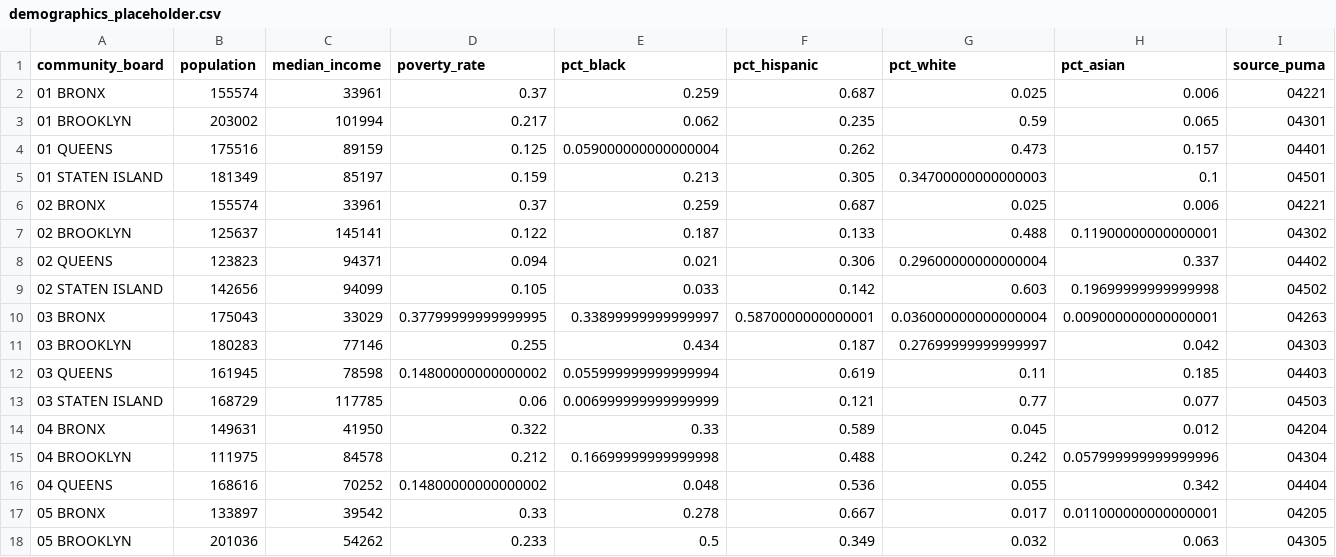
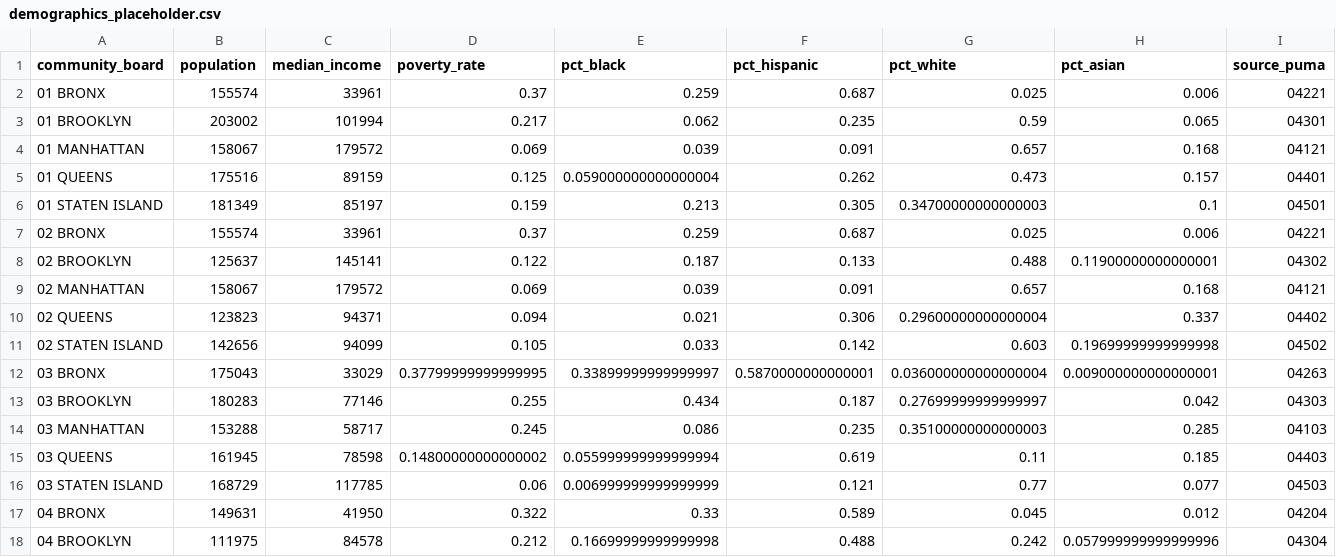
Before and after one commit to UP-Nguyen/solid-waste-civic-tech, a CSV file: data/processed/demographics_placeholder.csv, drawn as a sheet; only a part is shown; the shorter side is filled out with more unchanged rows; rows hold the shown columns only; the diff covers the shown part only; the diff names each change by its address in the sheet, - before the commit and + after, or states it on an @@ line.

Commit message:
feat: add borough table

```diff
--- a/data/processed/demographics_placeholder.csv
+++ b/data/processed/demographics_placeholder.csv
+row 4: 01 MANHATTAN | 158067 | 179572 | 0.069 | 0.039 | 0.091 | 0.657 | 0.168 | 04121
+row 9: 02 MANHATTAN | 158067 | 179572 | 0.069 | 0.039 | 0.091 | 0.657 | 0.168 | 04121
+row 14: 03 MANHATTAN | 153288 | 58717 | 0.245 | 0.086 | 0.235 | 0.35100000000000003 | 0.285 | 04103
```
Also changed, not shown: 9 added rows elsewhere in this file, 8 other files.
